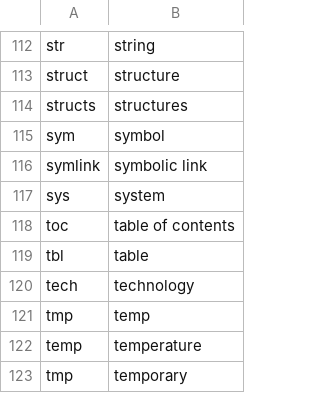
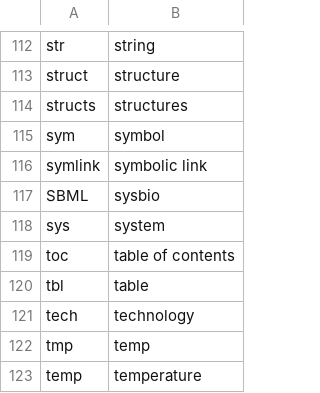
Before and after one commit to skeating/my-talon-adaptations, a CSV file: settings/abbreviations.csv, drawn as a sheet; only a part is shown, gaps mark what is left out; the shorter side is filled out with more unchanged rows.

```diff
--- a/settings/abbreviations.csv
+++ b/settings/abbreviations.csv
@@ -116,2 +116,3 @@ sym,symbol
 symlink,symbolic link
+SBML,sysbio
 sys,system
```
Also changed, not shown: 2 other files.
